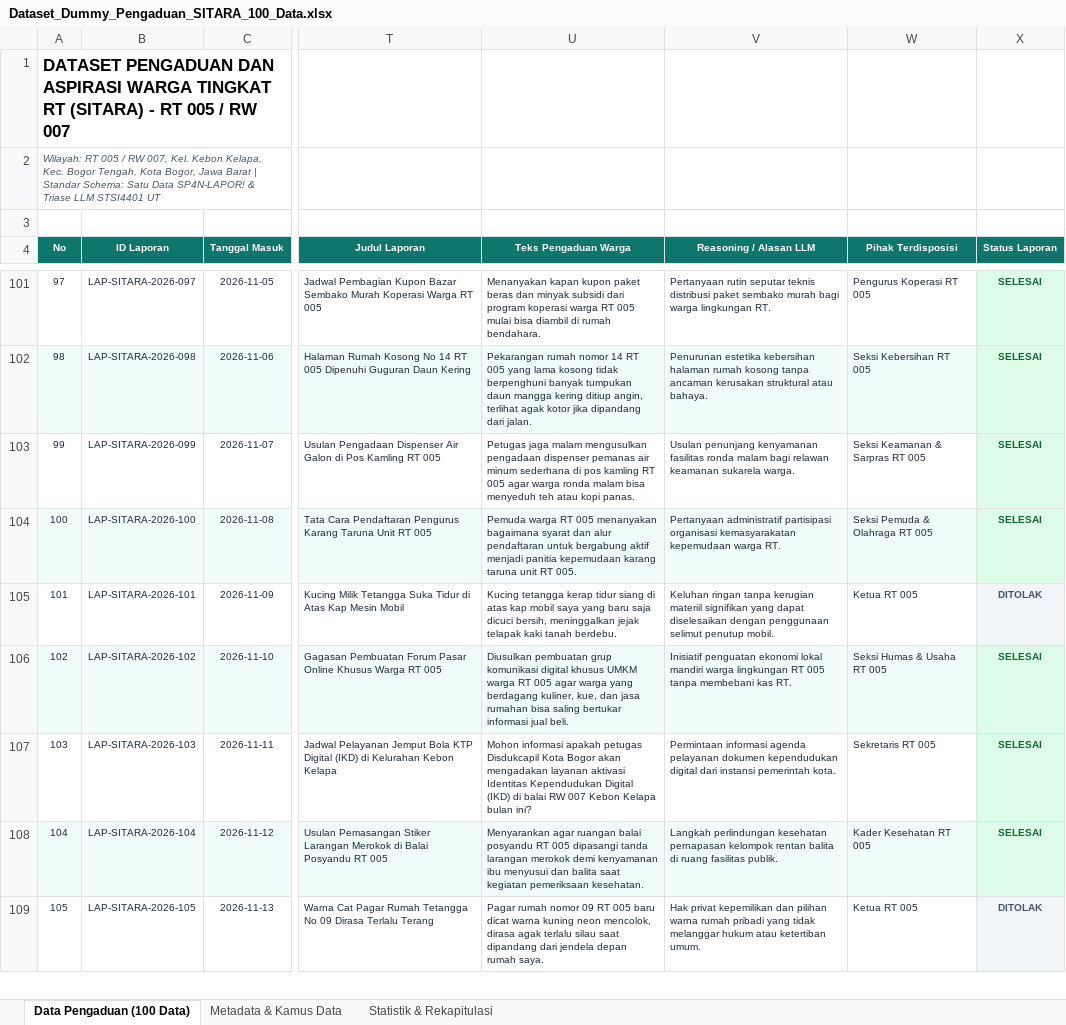
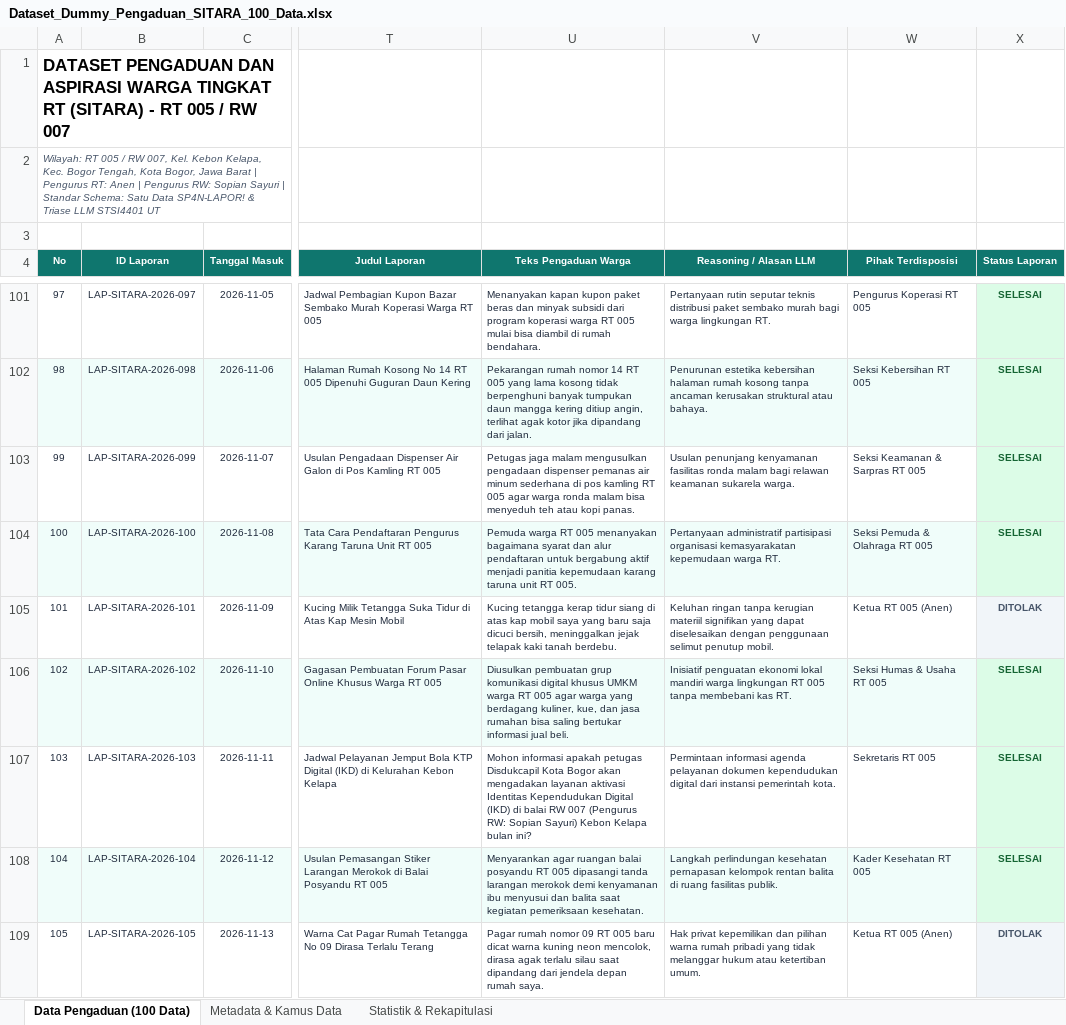
Before and after one commit to otaruram/SITARA, an Excel workbook: fe/public/Dataset_Dummy_Pengaduan_SITARA_100_Data.xlsx, sheet Data Pengaduan (100 Data), drawn as a sheet; only a part is shown, gaps mark what is left out; values as stored, in another font and other column widths than the file's, no borders; the diff covers the shown part only; the diff names each change by its address in the sheet, - before the commit and + after, or states it on an @@ line.

```diff
--- a/fe/public/Dataset_Dummy_Pengaduan_SITARA_100_Data.xlsx (sheet Data Pengaduan (100 Data))
+++ b/fe/public/Dataset_Dummy_Pengaduan_SITARA_100_Data.xlsx (sheet Data Pengaduan (100 Data))
-A2 (No): …Barat | Standar Schema:…
+A2 (No): …Barat | Pengurus RT: Anen | Pengurus RW: Sopian Sayuri | Standar Schema:…
-W105 (Pihak Terdisposisi): Ketua RT 005
+W105 (Pihak Terdisposisi): Ketua RT 005 (Anen)
-U107 (Teks Pengaduan Warga): …RW 007 Kebon Kelapa…
+U107 (Teks Pengaduan Warga): …RW 007 (Pengurus RW: Sopian Sayuri) Kebon Kelapa…
-W109 (Pihak Terdisposisi): Ketua RT 005
+W109 (Pihak Terdisposisi): Ketua RT 005 (Anen)
```
Also changed, not shown: 59 edited cells elsewhere in this sheet, sheet Metadata & Kamus Data, sheet Statistik & Rekapitulasi, Dataset_Dummy_Pengaduan_SITARA_100_Data.xlsx, 18 other files.
